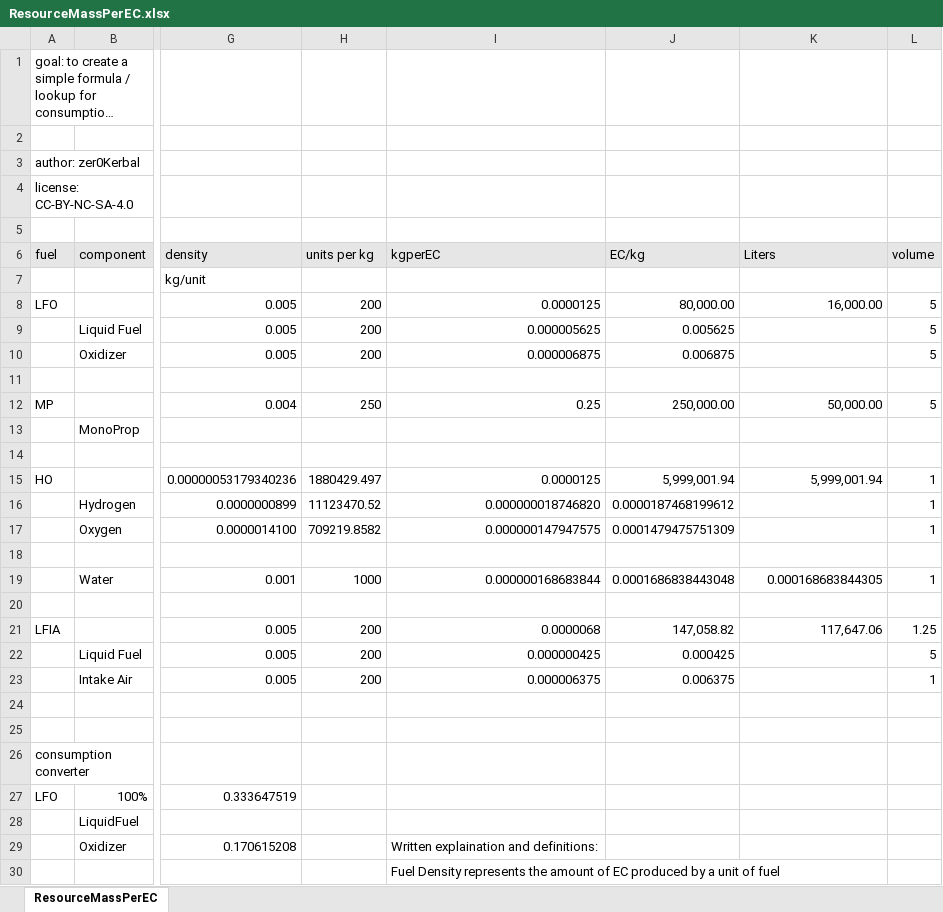
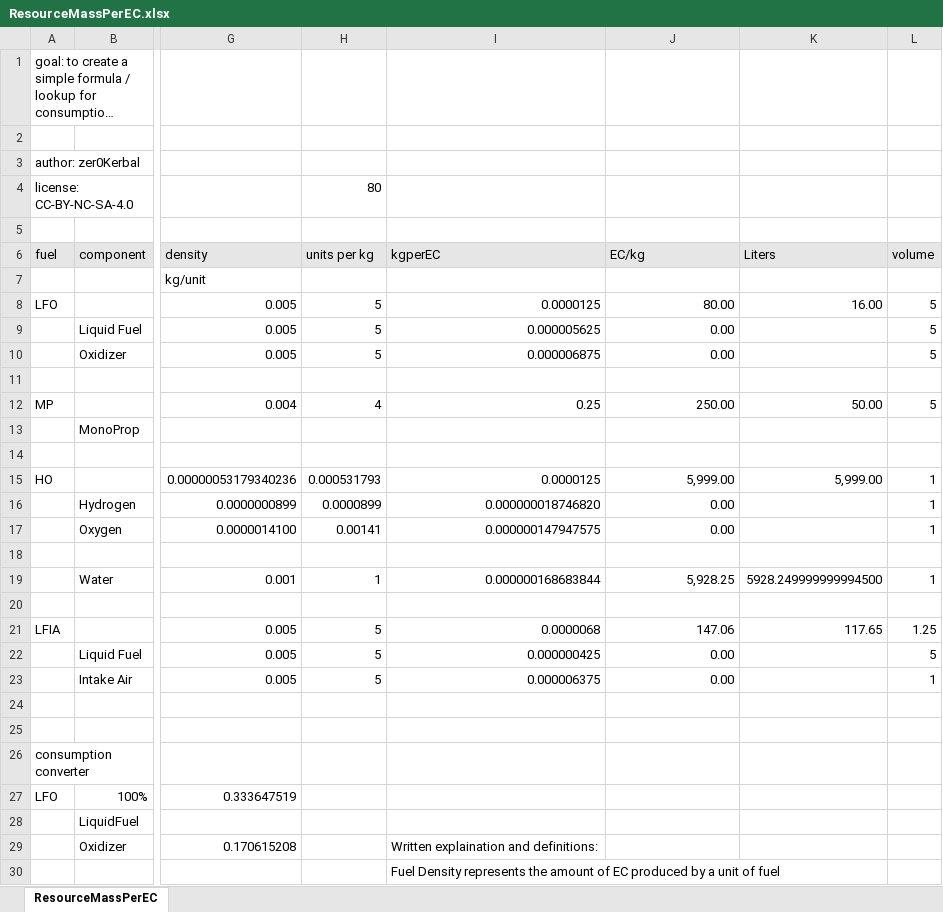
Before and after one commit to zer0Kerbal/OnDemandFuelCells, an Excel workbook: ResourceMassPerEC.xlsx, sheet ResourceMassPerEC, drawn as a sheet; only a part is shown, gaps mark what is left out; long unchanged cells end in …; values as stored, in another font and other column widths than the file's, no borders; charts and pictures not drawn; the diff names each change by its address in the sheet, - before the commit and + after, or states it on an @@ line.

Commit message:
Update ResourceMassPerEC.xlsx

```diff
--- a/ResourceMassPerEC.xlsx (sheet ResourceMassPerEC)
+++ b/ResourceMassPerEC.xlsx (sheet ResourceMassPerEC)
-H4: (empty)
+H4: 80
-H8:H10: 200
+H8:H10: 5
-J8: 80,000.00
+J8: 80.00
-K8: 16,000.00
+K8: 16.00
-J9: 0.005625
+J9: 0.00
-J10: 0.006875
+J10: 0.00
-H12: 250
+H12: 4
-J12: 250,000.00
+J12: 250.00
-K12: 50,000.00
+K12: 50.00
-H15: 1880429.497
+H15: 0.000531793
-J15: 5,999,001.94
+J15: 5,999.00
-K15: 5,999,001.94
+K15: 5,999.00
-H16: 11123470.52
+H16: 0.0000899
-J16: 0.0000187468199612
+J16: 0.00
-H17: 709219.8582
+H17: 0.00141
-J17: 0.0001479475751309
+J17: 0.00
-H19: 1000
+H19: 1
-J19: 0.0001686838443048
+J19: 5,928.25
-K19: 0.000168683844305
+K19: 5928.249999999994500
-H21:H23: 200
+H21:H23: 5
-J21: 147,058.82
+J21: 147.06
-K21: 117,647.06
+K21: 117.65
-J22: 0.000425
+J22: 0.00
-J23: 0.006375
+J23: 0.00
```
